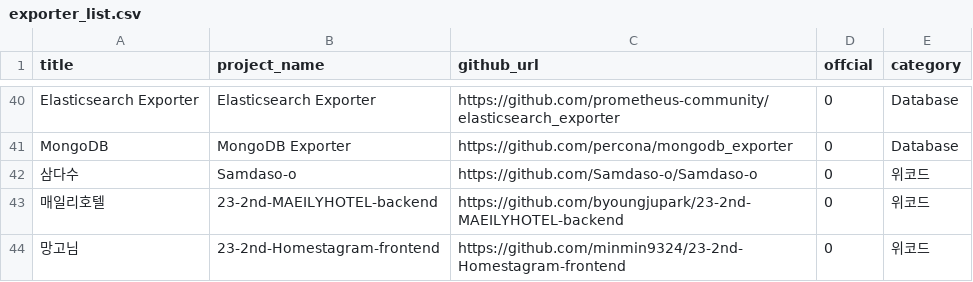
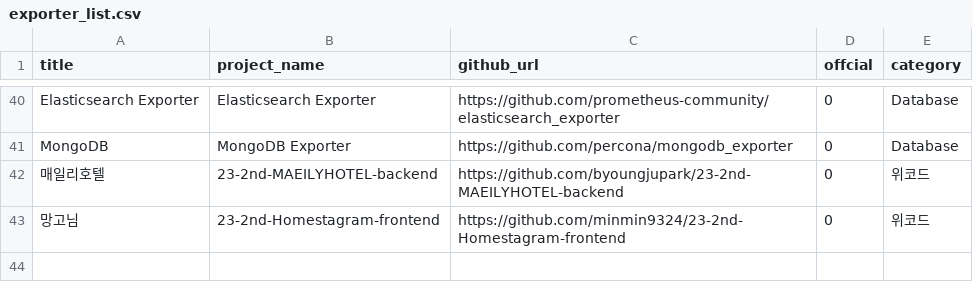
Before and after one commit to Exporterhubv5/exporterhub.io, a CSV file: api/exporter_list.csv, drawn as a sheet; only a part is shown, gaps mark what is left out.

Commit message:
Samdaso-o delete

```diff
--- a/api/exporter_list.csv
+++ b/api/exporter_list.csv
@@ -41,3 +41,2 @@ Elasticsearch Exporter,Elasticsearch Exporter,https://github.com/prometheus-comm
 MongoDB,MongoDB Exporter,https://github.com/percona/mongodb_exporter,0,Database,
-삼다수,Samdaso-o,https://github.com/Samdaso-o/Samdaso-o,0,위코드,
 매일리호텔,23-2nd-MAEILYHOTEL-backend,https://github.com/byoungjupark/23-2nd-MAEILYHOTEL-backend,0,위코드,
```
